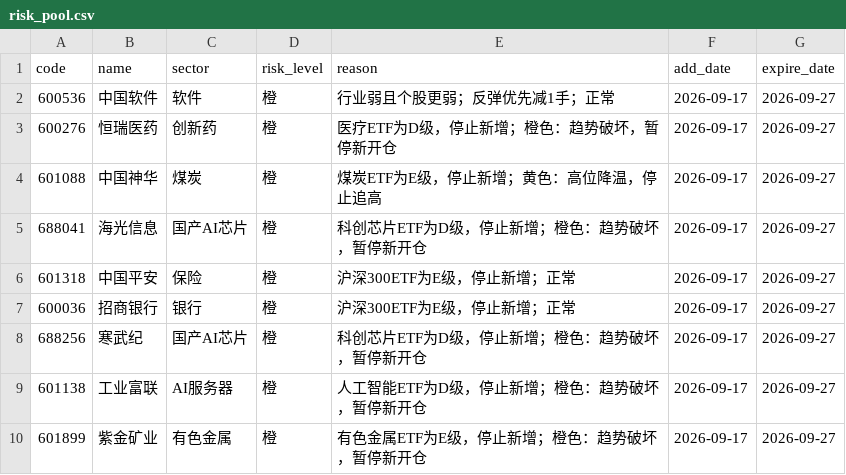
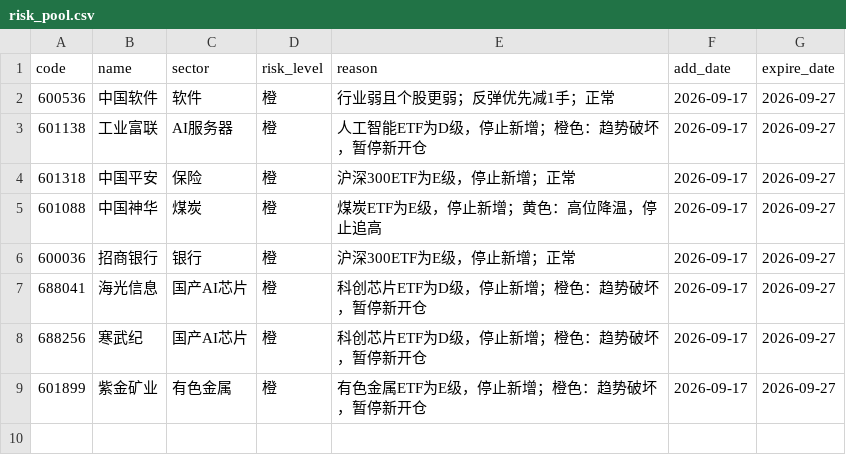
Before and after one commit to chenrj985-ai/decision, a CSV file: data/risk_pool.csv, drawn as a sheet.

```diff
--- a/data/risk_pool.csv
+++ b/data/risk_pool.csv
@@ -2,9 +2,8 @@
 600536,中国软件,软件,橙,行业弱且个股更弱；反弹优先减1手；正常,2026-09-17,2026-09-27
-600276,恒瑞医药,创新药,橙,医疗ETF为D级，停止新增；橙色：趋势破坏，暂停新开仓,2026-09-17,2026-09-27
+601138,工业富联,AI服务器,橙,人工智能ETF为D级，停止新增；橙色：趋势破坏，暂停新开仓,2026-09-17,2026-09-27
+601318,中国平安,保险,橙,沪深300ETF为E级，停止新增；正常,2026-09-17,2026-09-27
 601088,中国神华,煤炭,橙,煤炭ETF为E级，停止新增；黄色：高位降温，停止追高,2026-09-17,2026-09-27
+600036,招商银行,银行,橙,沪深300ETF为E级，停止新增；正常,2026-09-17,2026-09-27
 688041,海光信息,国产AI芯片,橙,科创芯片ETF为D级，停止新增；橙色：趋势破坏，暂停新开仓,2026-09-17,2026-09-27
-601318,中国平安,保险,橙,沪深300ETF为E级，停止新增；正常,2026-09-17,2026-09-27
-600036,招商银行,银行,橙,沪深300ETF为E级，停止新增；正常,2026-09-17,2026-09-27
 688256,寒武纪,国产AI芯片,橙,科创芯片ETF为D级，停止新增；橙色：趋势破坏，暂停新开仓,2026-09-17,2026-09-27
-601138,工业富联,AI服务器,橙,人工智能ETF为D级，停止新增；橙色：趋势破坏，暂停新开仓,2026-09-17,2026-09-27
 601899,紫金矿业,有色金属,橙,有色金属ETF为E级，停止新增；橙色：趋势破坏，暂停新开仓,2026-09-17,2026-09-27
```
Also changed, not shown: data/auto_discovery_cache.csv, data/event_risk_auto.csv, 23 other files.
